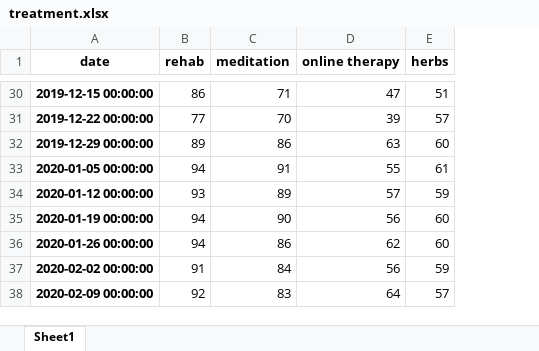
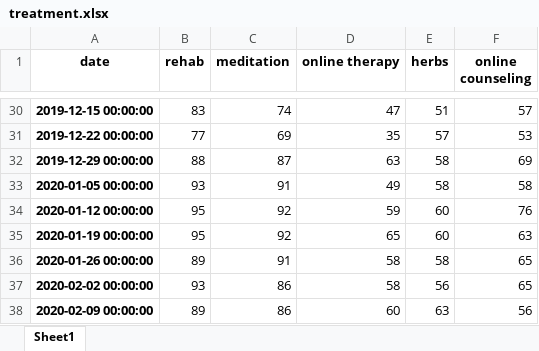
Before and after one commit to IronicNinja/covid19api, an Excel workbook: treatment.xlsx, sheet Sheet1, drawn as a sheet; only a part is shown, gaps mark what is left out; values as stored, in another font and other column widths than the file's, no borders; the diff covers the shown part only; the diff names each change by its address in the sheet, - before the commit and + after, or states it on an @@ line.

```diff
--- a/treatment.xlsx (sheet Sheet1)
+++ b/treatment.xlsx (sheet Sheet1)
+column F (online counseling), rows 30-38: 57 | 53 | 69 | 58 | 76 | 63 | 65 | 65 | 56
-B30 (rehab): 86
+B30 (rehab): 83
-C30 (meditation): 71
+C30 (meditation): 74
-C31 (meditation): 70
+C31 (meditation): 69
-D31 (online therapy): 39
+D31 (online therapy): 35
-B32 (rehab): 89
+B32 (rehab): 88
-C32 (meditation): 86
+C32 (meditation): 87
-E32 (herbs): 60
+E32 (herbs): 58
-B33 (rehab): 94
+B33 (rehab): 93
-D33 (online therapy): 55
+D33 (online therapy): 49
-E33 (herbs): 61
+E33 (herbs): 58
-B34 (rehab): 93
+B34 (rehab): 95
-C34 (meditation): 89
+C34 (meditation): 92
-D34 (online therapy): 57
+D34 (online therapy): 59
-E34 (herbs): 59
+E34 (herbs): 60
-B35 (rehab): 94
+B35 (rehab): 95
-C35 (meditation): 90
+C35 (meditation): 92
-D35 (online therapy): 56
+D35 (online therapy): 65
-B36 (rehab): 94
+B36 (rehab): 89
-C36 (meditation): 86
+C36 (meditation): 91
-D36 (online therapy): 62
+D36 (online therapy): 58
-E36 (herbs): 60
+E36 (herbs): 58
-B37 (rehab): 91
+B37 (rehab): 93
-C37 (meditation): 84
+C37 (meditation): 86
-D37 (online therapy): 56
+D37 (online therapy): 58
-E37 (herbs): 59
+E37 (herbs): 56
-B38 (rehab): 92
+B38 (rehab): 89
-C38 (meditation): 83
+C38 (meditation): 86
-D38 (online therapy): 64
+D38 (online therapy): 60
-E38 (herbs): 57
+E38 (herbs): 63
```
Also changed, not shown: 154 edited cells elsewhere in this sheet, 1 other file.
